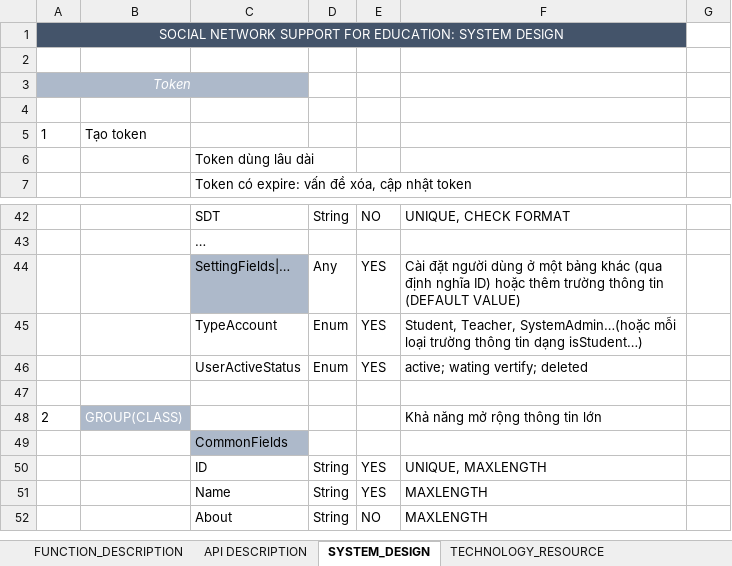
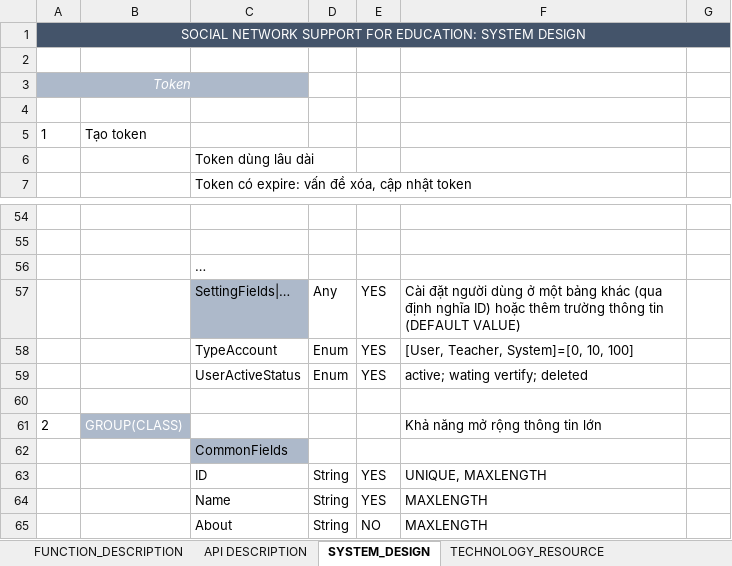
Before and after one commit to ngovanhuy/education_social_network, an Excel workbook: service/document/ServiceDescription.xlsx, sheet SYSTEM_DESIGN, drawn as a sheet; only a part is shown, gaps mark what is left out; values as stored, in another font and other column widths than the file's, no borders; removed rows and columns are numbered as before the commit, all else as after; the diff covers the shown part only; the diff names each change by its address in the sheet, - before the commit and + after, or states it on an @@ line.

Commit message:
user model

```diff
--- a/service/document/ServiceDescription.xlsx (sheet SYSTEM_DESIGN)
+++ b/service/document/ServiceDescription.xlsx (sheet SYSTEM_DESIGN)
-A1:F1 merged
+A1:G1 merged
-G1 fill: none
+G1 fill: #44546A
-row 54:  |  | SDT | String | NO | UNIQUE, CHECK FORMAT
+row 54: (empty)
+row 55: (empty)
-F58: Student, Teacher, SystemAdmin…(hoặc mỗi loại trường thông tin dạng isStudent…)
+F58: [User, Teacher, System]=[0, 10, 100]
```
Also changed, not shown: 12 added rows, 15 edited cells, cell formats and merged cells elsewhere in this sheet, 1 other file.
